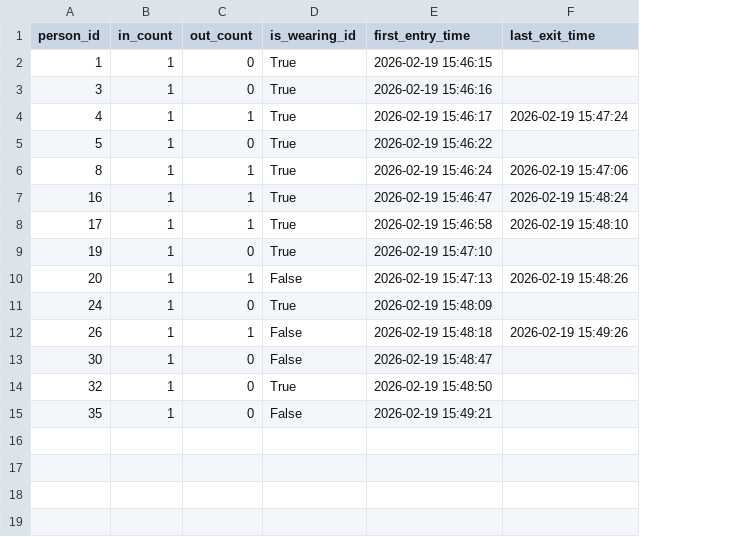
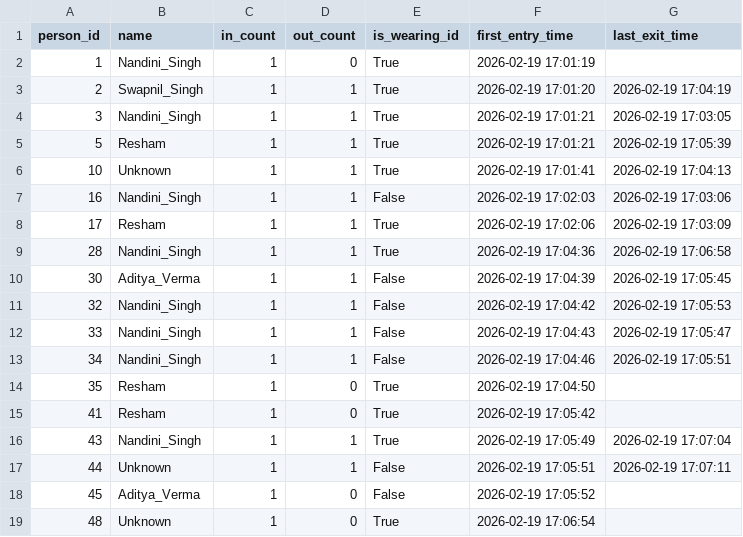
Before and after one commit to Amicus-AI-Automation/IDCard_Detection, a CSV file: data/entry_exit_log.csv, drawn as a sheet; removed rows and columns are numbered as before the commit, all else as after; the diff names each change by its address in the sheet, - before the commit and + after, or states it on an @@ line.

Commit message:
person counting with time frame.

```diff
--- a/data/entry_exit_log.csv
+++ b/data/entry_exit_log.csv
+column B (name), row 2: Nandini_Singh; rows 4-11: Nandini_Singh | Resham | Unknown | Nandini_Singh | Resham | Nandini_Singh | Aditya_Verma | Nandini_Singh; row 14: Resham
-F2 (first_entry_time): 2026-02-19 15:46:15
+F2 (first_entry_time): 2026-02-19 17:01:19
+row 3: 2 | Swapnil_Singh | 1 | 1 | True | 2026-02-19 17:01:20 | 2026-02-19 17:04:19
-D4 (out_count): 0
+D4 (out_count): 1
-F4 (first_entry_time): 2026-02-19 15:46:16
+F4 (first_entry_time): 2026-02-19 17:01:21
-G4 (last_exit_time): (empty)
+G4 (last_exit_time): 2026-02-19 17:03:05
-row 4: 4 | 1 | 1 | True | 2026-02-19 15:46:17 | 2026-02-19 15:47:24
-D5 (out_count): 0
+D5 (out_count): 1
-F5 (first_entry_time): 2026-02-19 15:46:22
+F5 (first_entry_time): 2026-02-19 17:01:21
-G5 (last_exit_time): (empty)
+G5 (last_exit_time): 2026-02-19 17:05:39
-A6 (person_id): 8
+A6 (person_id): 10
-F6 (first_entry_time): 2026-02-19 15:46:24
+F6 (first_entry_time): 2026-02-19 17:01:41
-G6 (last_exit_time): 2026-02-19 15:47:06
+G6 (last_exit_time): 2026-02-19 17:04:13
-E7 (is_wearing_id): True
+E7 (is_wearing_id): False
-F7 (first_entry_time): 2026-02-19 15:46:47
+F7 (first_entry_time): 2026-02-19 17:02:03
-G7 (last_exit_time): 2026-02-19 15:48:24
+G7 (last_exit_time): 2026-02-19 17:03:06
-F8 (first_entry_time): 2026-02-19 15:46:58
+F8 (first_entry_time): 2026-02-19 17:02:06
-G8 (last_exit_time): 2026-02-19 15:48:10
+G8 (last_exit_time): 2026-02-19 17:03:09
-row 9: 19 | 1 | 0 | True | 2026-02-19 15:47:10
-A9 (person_id): 20
+A9 (person_id): 28
-E9 (is_wearing_id): False
+E9 (is_wearing_id): True
-F9 (first_entry_time): 2026-02-19 15:47:13
+F9 (first_entry_time): 2026-02-19 17:04:36
-G9 (last_exit_time): 2026-02-19 15:48:26
+G9 (last_exit_time): 2026-02-19 17:06:58
-row 11: 24 | 1 | 0 | True | 2026-02-19 15:48:09
-row 12: 26 | 1 | 1 | False | 2026-02-19 15:48:18 | 2026-02-19 15:49:26
-D10:D11 (out_count): 0
+D10:D11 (out_count): 1
-F10 (first_entry_time): 2026-02-19 15:48:47
+F10 (first_entry_time): 2026-02-19 17:04:39
-G10 (last_exit_time): (empty)
+G10 (last_exit_time): 2026-02-19 17:05:45
-E11 (is_wearing_id): True
+E11 (is_wearing_id): False
-F11 (first_entry_time): 2026-02-19 15:48:50
+F11 (first_entry_time): 2026-02-19 17:04:42
-G11 (last_exit_time): (empty)
+G11 (last_exit_time): 2026-02-19 17:05:53
+row 12: 33 | Nandini_Singh | 1 | 1 | False | 2026-02-19 17:04:43 | 2026-02-19 17:05:47
+row 13: 34 | Nandini_Singh | 1 | 1 | False | 2026-02-19 17:04:46 | 2026-02-19 17:05:51
-E14 (is_wearing_id): False
+E14 (is_wearing_id): True
-F14 (first_entry_time): 2026-02-19 15:49:21
+F14 (first_entry_time): 2026-02-19 17:04:50
+row 15: 41 | Resham | 1 | 0 | True | 2026-02-19 17:05:42
+row 16: 43 | Nandini_Singh | 1 | 1 | True | 2026-02-19 17:05:49 | 2026-02-19 17:07:04
+row 17: 44 | Unknown | 1 | 1 | False | 2026-02-19 17:05:51 | 2026-02-19 17:07:11
+row 18: 45 | Aditya_Verma | 1 | 0 | False | 2026-02-19 17:05:52
+row 19: 48 | Unknown | 1 | 0 | True | 2026-02-19 17:06:54
```
Also changed, not shown: 3 other files.
